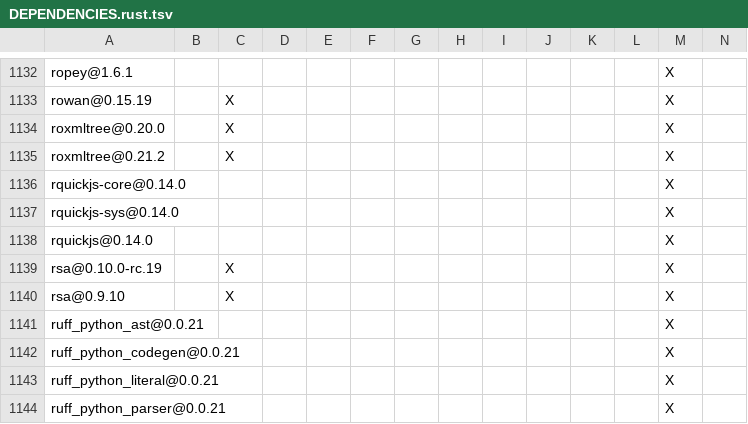
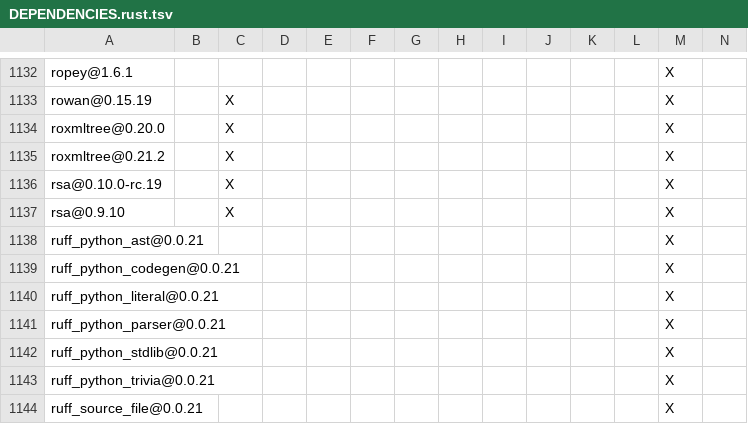
Before and after one commit to apache/maka, a TSV file: products/maka/cli/DEPENDENCIES.rust.tsv, drawn as a sheet; only a part is shown, gaps mark what is left out; the shorter side is filled out with more unchanged rows; rows hold the shown columns only; the diff names each change by its address in the sheet, - before the commit and + after, or states it on an @@ line.

Commit message:
fix(desktop): link one QuickJS runtime across CUA and NSH (#7312)
Generated-by: Maka

```diff
--- a/products/maka/cli/DEPENDENCIES.rust.tsv
+++ b/products/maka/cli/DEPENDENCIES.rust.tsv
-row 1136: rquickjs-core@0.14.0 |  |  |  |  |  |  |  |  |  |  |  | X
-row 1137: rquickjs-sys@0.14.0 |  |  |  |  |  |  |  |  |  |  |  | X
-row 1138: rquickjs@0.14.0 |  |  |  |  |  |  |  |  |  |  |  | X
```
Also changed, not shown: 5 other files.
